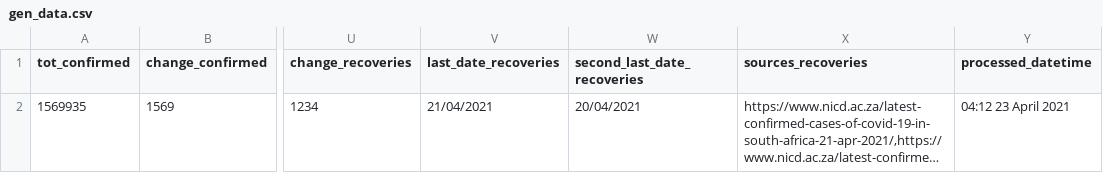
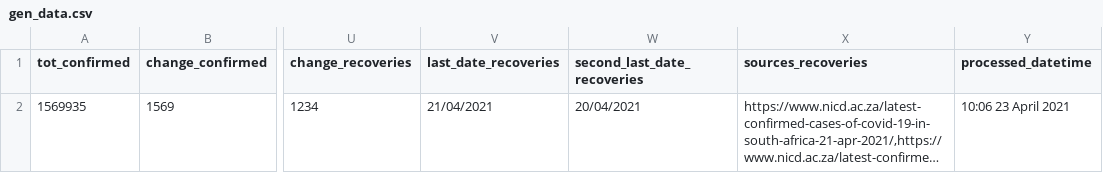
Before and after one commit to SimonRosen173/Covid19SAData_Data, a CSV file: data/sa/gen_data.csv, drawn as a sheet; only a part is shown, gaps mark what is left out; long unchanged cells end in …; the diff names each change by its address in the sheet, - before the commit and + after, or states it on an @@ line.

Commit message:
Data updated @ Fri Apr 23 10:06:41 UTC 2021

```diff
--- a/data/sa/gen_data.csv
+++ b/data/sa/gen_data.csv
-Y2 (processed_datetime): 04:12 23 April 2021
+Y2 (processed_datetime): 10:06 23 April 2021
```
Also changed, not shown: 1 other file.
